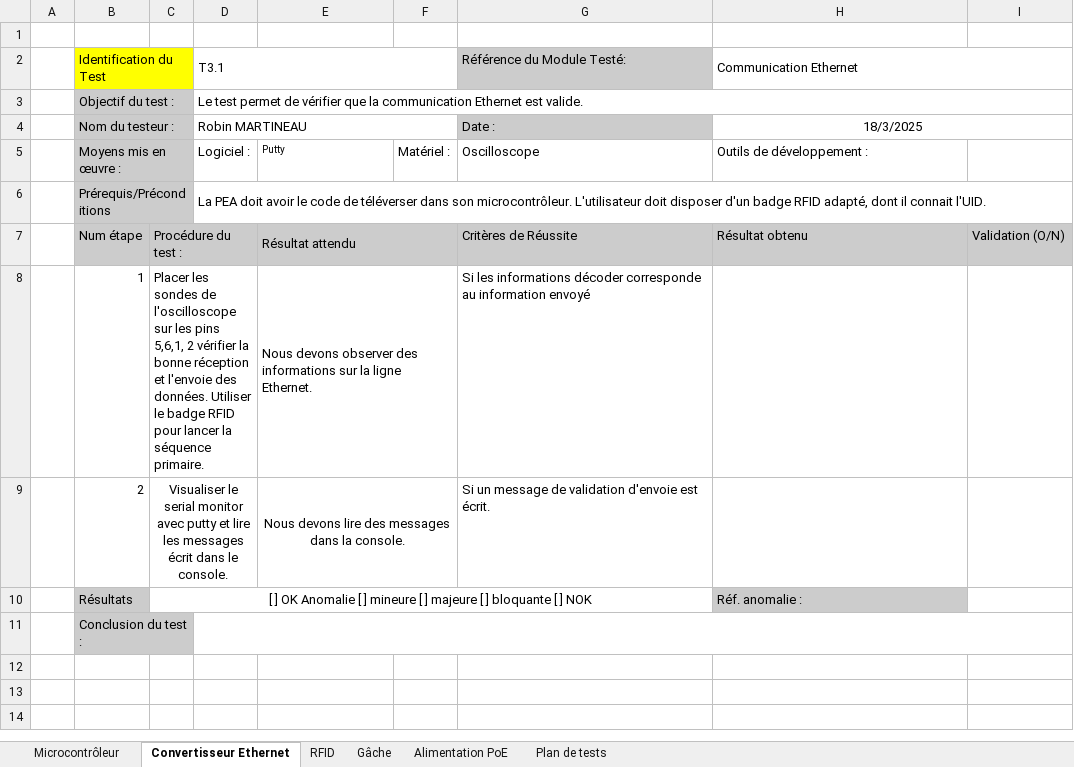
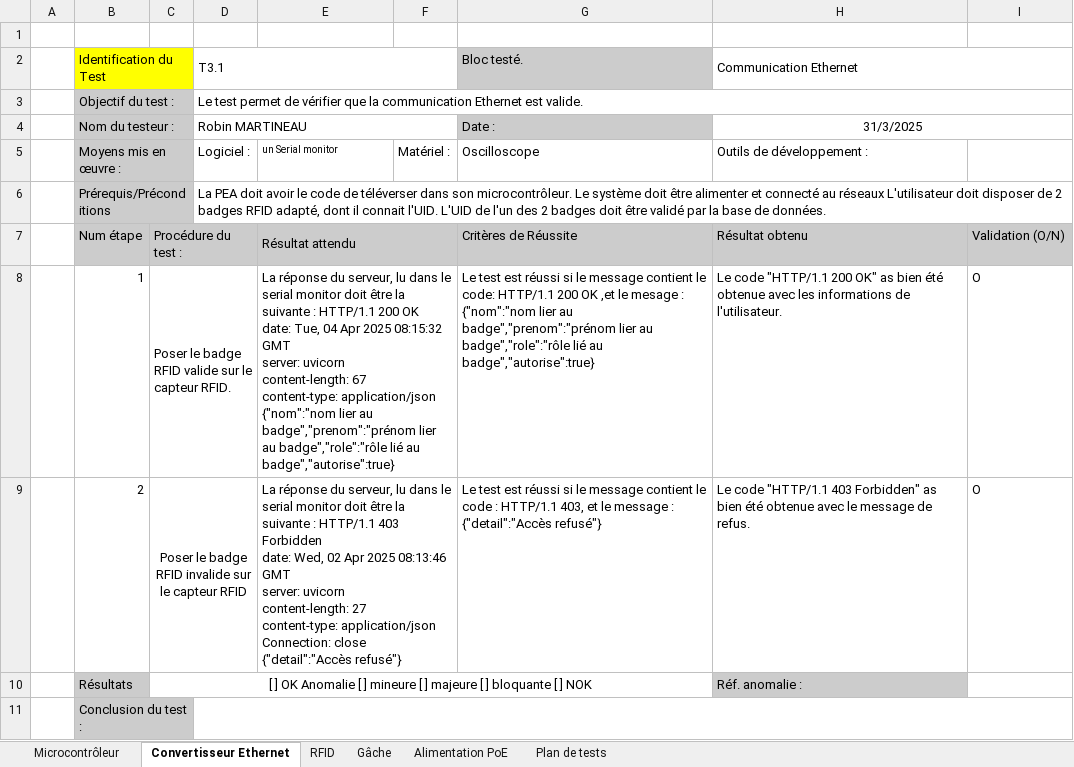
Before and after one commit to RobinMartineau/Acc-s-campus-, an Excel workbook: PEA/Plan de test/Plan de tests - PEA.xlsx, sheet Convertisseur Ethernet, drawn as a sheet; values as stored, in another font and other column widths than the file's, no borders; ↵ is a line break in a cell; the diff names each change by its address in the sheet, - before the commit and + after, or states it on an @@ line.

Commit message:
Modification du programme et du plan de tests

```diff
--- a/PEA/Plan de test/Plan de tests - PEA.xlsx (sheet Convertisseur Ethernet)
+++ b/PEA/Plan de test/Plan de tests - PEA.xlsx (sheet Convertisseur Ethernet)
-G2: Référence du Module Testé:
+G2: Bloc testé.
-H4: 18/3/2025
+H4: 31/3/2025
-E5: Putty
+E5: un Serial monitor
-D6: …son microcontrôleur. L'utilisateur doit disposer d'un badge RFID adapté, dont il connait l'UID.
+D6: …son microcontrôleur. Le système doit être alimenter et connecté au réseaux L'utilisateur doit disposer de 2 badges RFID adapté, dont il connait l'UID. L'UID de l'un des 2 badges doit être validé par la base de données.
-C8: Placer les sondes de l'oscilloscope sur les pins 5,6,1, 2 vérifier la bonne réception et l'envoie des données. Utiliser le badge RFID pour lancer la séquence primaire.
+C8: Poser le badge RFID valide sur le capteur RFID.
-E8: Nous devons observer des informations sur la ligne Ethernet.
+E8: La réponse du serveur, lu dans le serial monitor doit être la suivante : HTTP/1.1 200 OK ↵ date: Tue, 04 Apr 2025 08:15:32 GMT ↵ server: uvicorn ↵ content-length: 67 ↵ content-type: application/json ↵ {"nom":"nom lier au badge","prenom":"prénom lier au badge","role":"rôle lié au badge","autorise":true}
-G8: Si les informations décoder corresponde au information envoyé
+G8: Le test est réussi si le message contient le code: HTTP/1.1 200 OK ,et le mesage : {"nom":"nom lier au badge","prenom":"prénom lier au badge","role":"rôle lié au badge","autorise":true}
-H8: (empty)
+H8: Le code "HTTP/1.1 200 OK" as bien été obtenue avec les informations de l'utilisateur.
-I8:I9: (empty)
+I8:I9: O
-C9: Visualiser le serial monitor avec putty et lire les messages écrit dans le console.
+C9: Poser le badge RFID invalide sur le capteur RFID
-E9: Nous devons lire des messages dans la console.
+E9: La réponse du serveur, lu dans le serial monitor doit être la suivante : HTTP/1.1 403 Forbidden ↵ date: Wed, 02 Apr 2025 08:13:46 GMT ↵ server: uvicorn ↵ content-length: 27 ↵ content-type: application/json ↵ Connection: close ↵ {"detail":"Accès refusé"}
-E9 alignment: center
+E9 alignment: left
-G9: Si un message de validation d'envoie est écrit.
+G9: Le test est réussi si le message contient le code : HTTP/1.1 403, et le message : {"detail":"Accès refusé"}
-H9: (empty)
+H9: Le code "HTTP/1.1 403 Forbidden" as bien été obtenue avec le message de refus.
```
Also changed, not shown: sheet Plan de tests, 3 other files.
